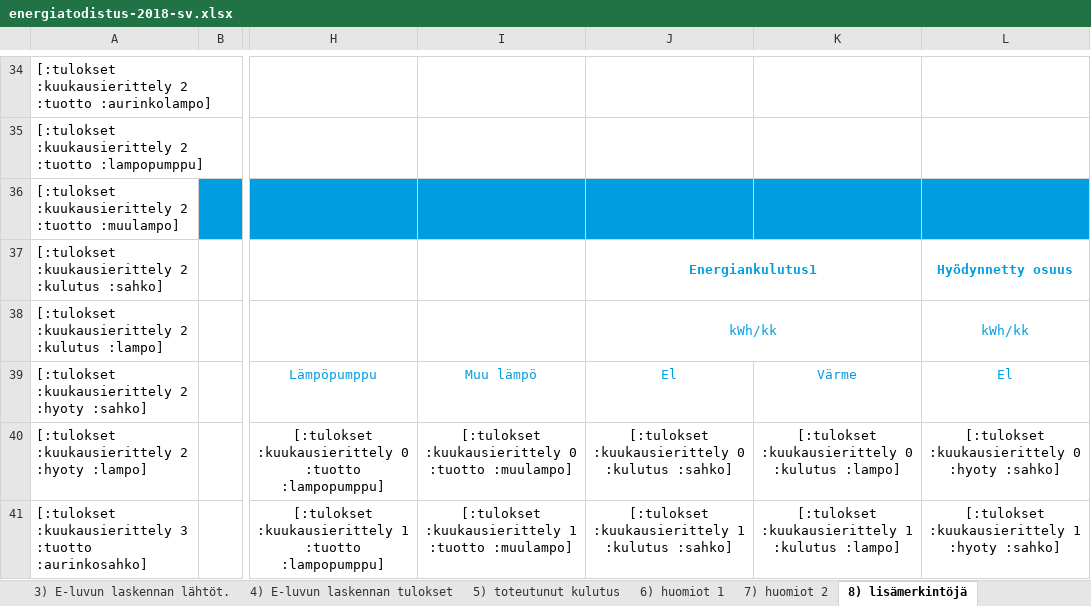
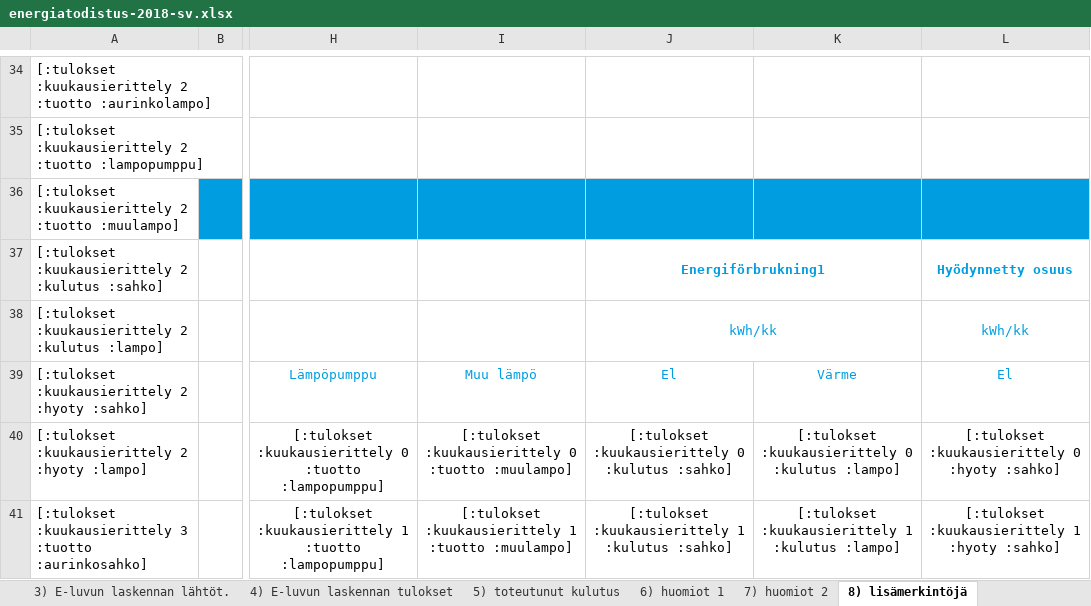
Before and after one commit to solita/etp-core, an Excel workbook: etp-backend/src/main/resources/energiatodistus-2018-sv.xlsx, sheet 8) lisämerkintöjä, drawn as a sheet; only a part is shown, gaps mark what is left out; values as stored, in another font and other column widths than the file's, no borders; conditional formats not drawn; the diff names each change by its address in the sheet, - before the commit and + after, or states it on an @@ line.

```diff
--- a/etp-backend/src/main/resources/energiatodistus-2018-sv.xlsx (sheet 8) lisämerkintöjä)
+++ b/etp-backend/src/main/resources/energiatodistus-2018-sv.xlsx (sheet 8) lisämerkintöjä)
-J37: Energiankulutus1
+J37: Energiförbrukning1
```
Also changed, not shown: sheet 2) E-luokka, sheet 5) toteutunut kulutus, charts or pictures, etp-backend/src/main/resources/energiatodistus-2013-fi.xlsx, etp-backend/src/main/resources/energiatodistus-2013-sv.xlsx, 1 other file.
